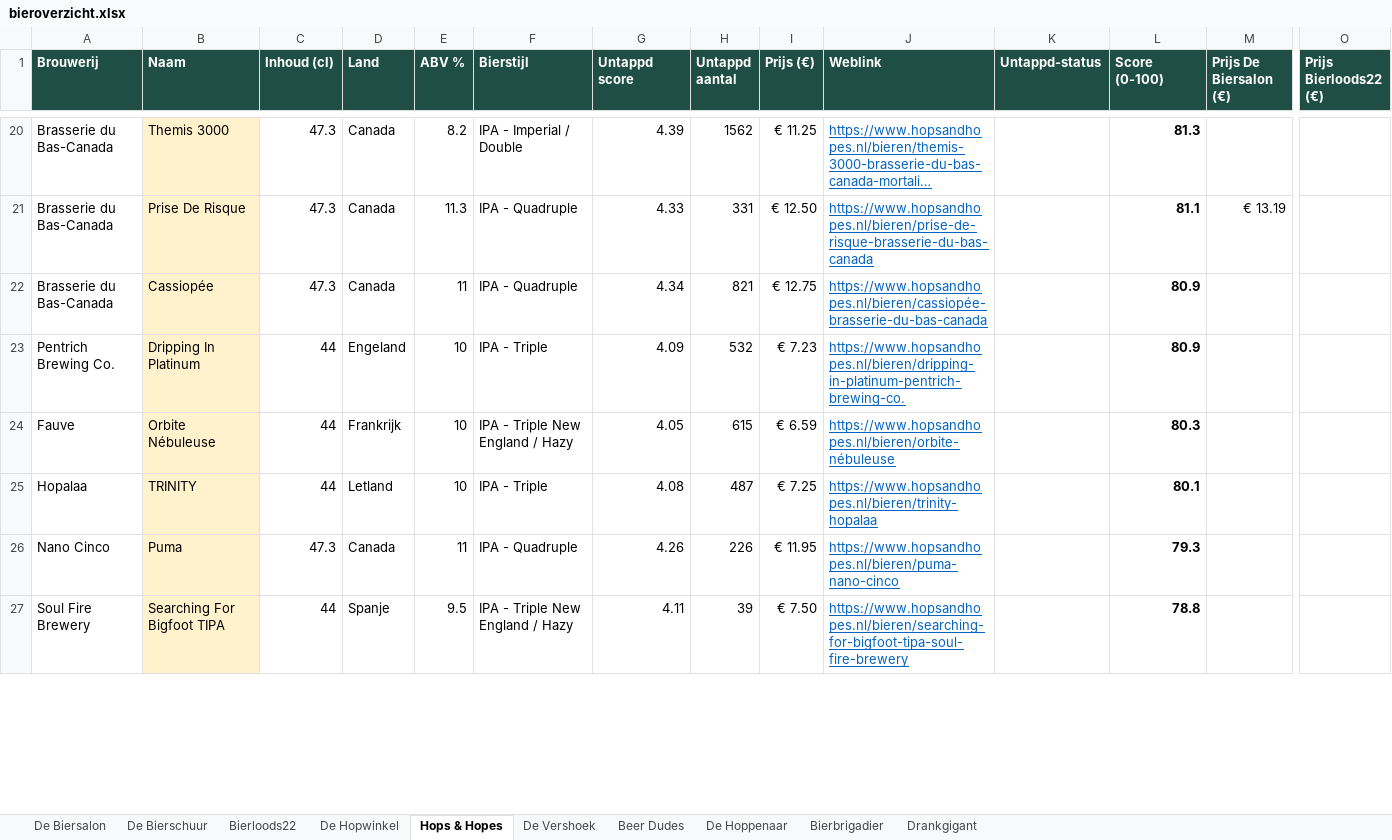
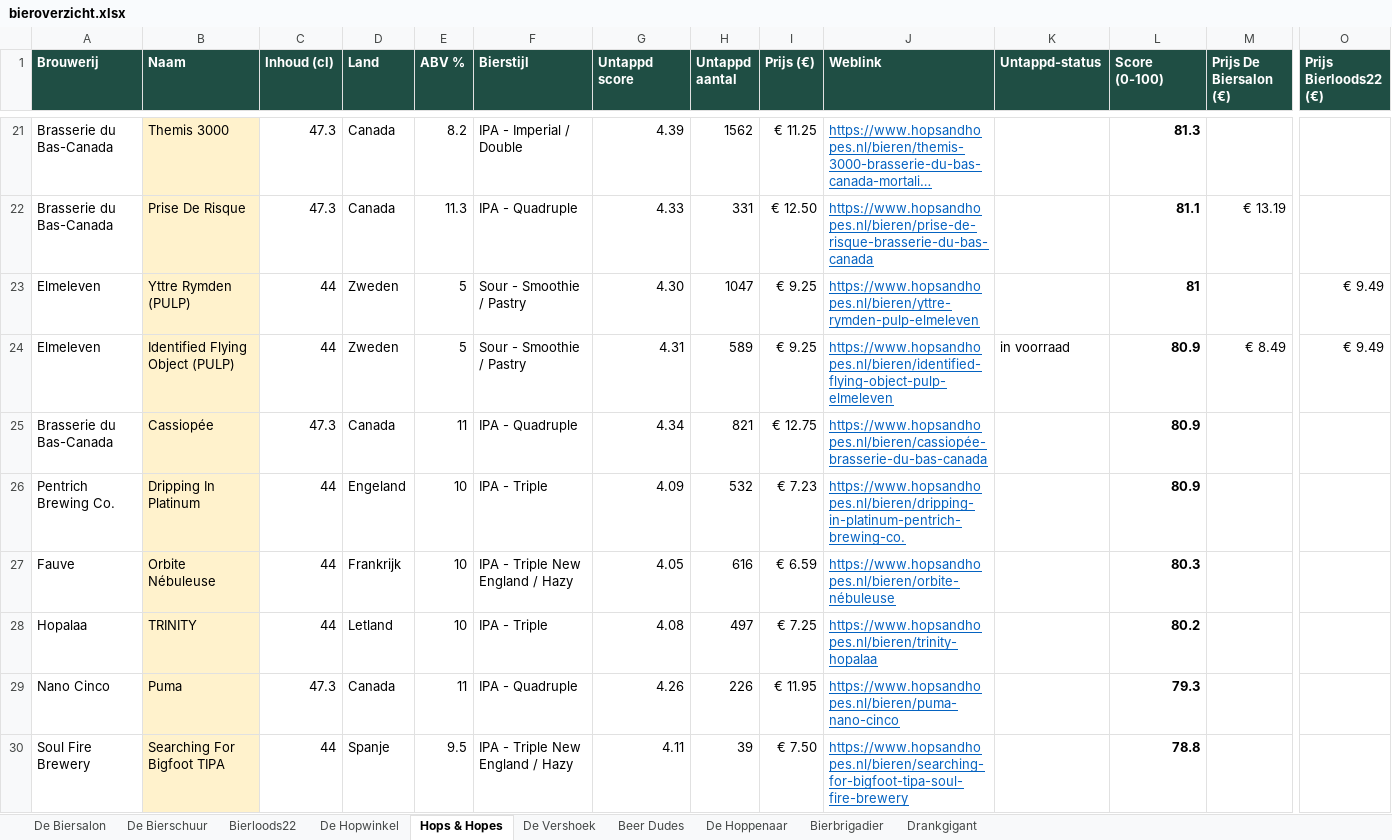
Before and after one commit to RdG-Bier/DeBierScraper, an Excel workbook: docs/bieroverzicht.xlsx, sheet Hops & Hopes, drawn as a sheet; only a part is shown, gaps mark what is left out; long unchanged cells end in …; values as stored, in another font and other column widths than the file's, no borders; conditional formats not drawn; addresses are those after the commit; rows hold the shown columns only; the diff covers the shown part only; the diff names each change by its address in the sheet, - before the commit and + after, or states it on an @@ line.

```diff
--- a/docs/bieroverzicht.xlsx (sheet Hops & Hopes)
+++ b/docs/bieroverzicht.xlsx (sheet Hops & Hopes)
+row 23: Elmeleven | Yttre Rymden (PULP) | 44 | Zweden | 5 | Sour - Smoothie / Pastry | 4.30 | 1047 | € 9.25 | https://www.hopsandhopes.nl/bieren/yttre-rymden-pulp-elmeleven |  | 81 |  | € 9.49
+row 24: Elmeleven | Identified Flying Object (PULP) | 44 | Zweden | 5 | Sour - Smoothie / Pastry | 4.31 | 589 | € 9.25 | https://www.hopsandhopes.nl/bieren/identified-flying-object-pulp-elmeleven | in voorraad | 80.9 | € 8.49 | € 9.49
-H27 (Untappd aantal): 615
+H27 (Untappd aantal): 616
-H28 (Untappd aantal): 487
+H28 (Untappd aantal): 497
-L28 (Score (0-100)): 80.1
+L28 (Score (0-100)): 80.2
```
Also changed, not shown: 21 added rows, 10 removed rows and 52 edited cells elsewhere in this sheet, sheet Bierbrigadier, sheet De Vershoek, sheet De Biersalon, sheet De Bierschuur, sheet De Hoppenaar, sheet De Hopwinkel, 3 more sheets, 33 other files.
